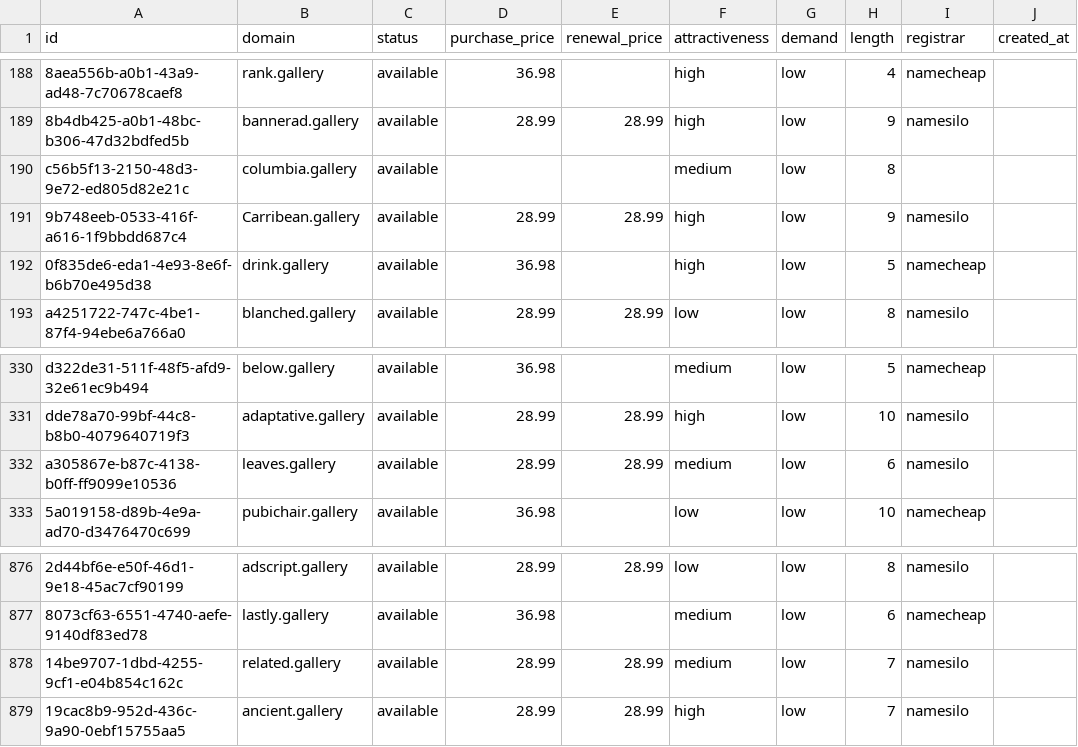
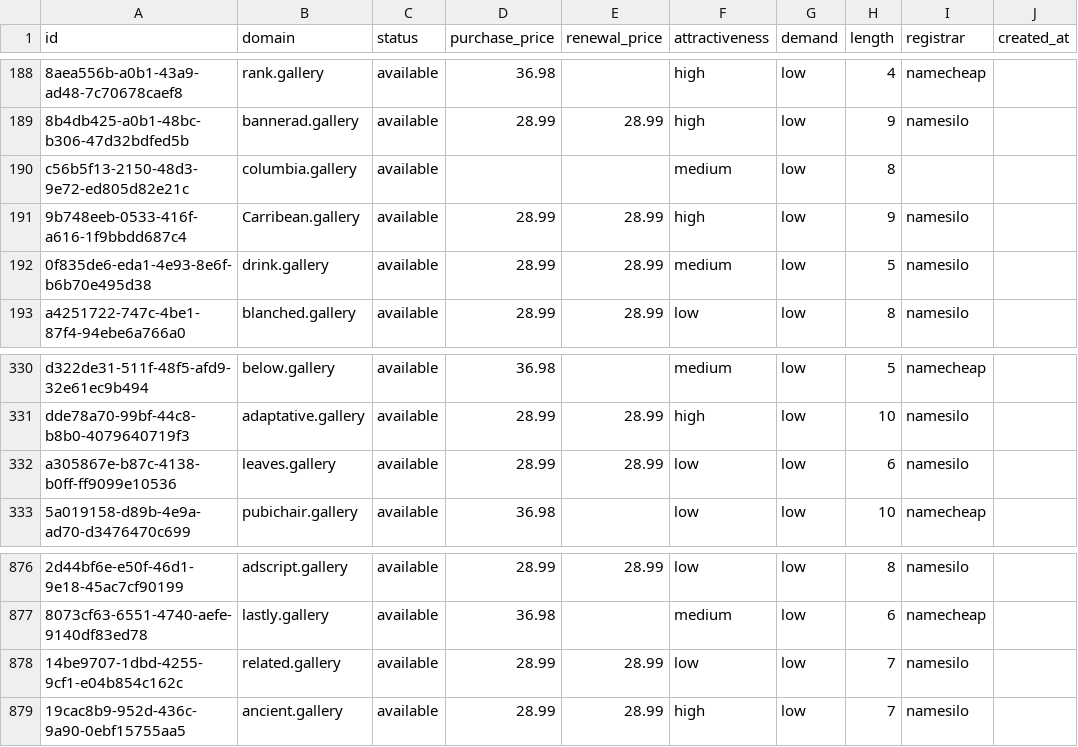
Before and after one commit to UniqueDomains/gallery-oneword-domains, a CSV file: gallery.csv, drawn as a sheet; only a part is shown, gaps mark what is left out; the diff names each change by its address in the sheet, - before the commit and + after, or states it on an @@ line.

Commit message:
Domains update

```diff
--- a/gallery.csv
+++ b/gallery.csv
-D192 (purchase_price): 36.98
+D192 (purchase_price): 28.99
-E192 (renewal_price): (empty)
+E192 (renewal_price): 28.99
-F192 (attractiveness): high
+F192 (attractiveness): medium
-I192 (registrar): namecheap
+I192 (registrar): namesilo
-F332 (attractiveness): medium
+F332 (attractiveness): low
-F878 (attractiveness): medium
+F878 (attractiveness): low
```
Also changed, not shown: 4 other files.
